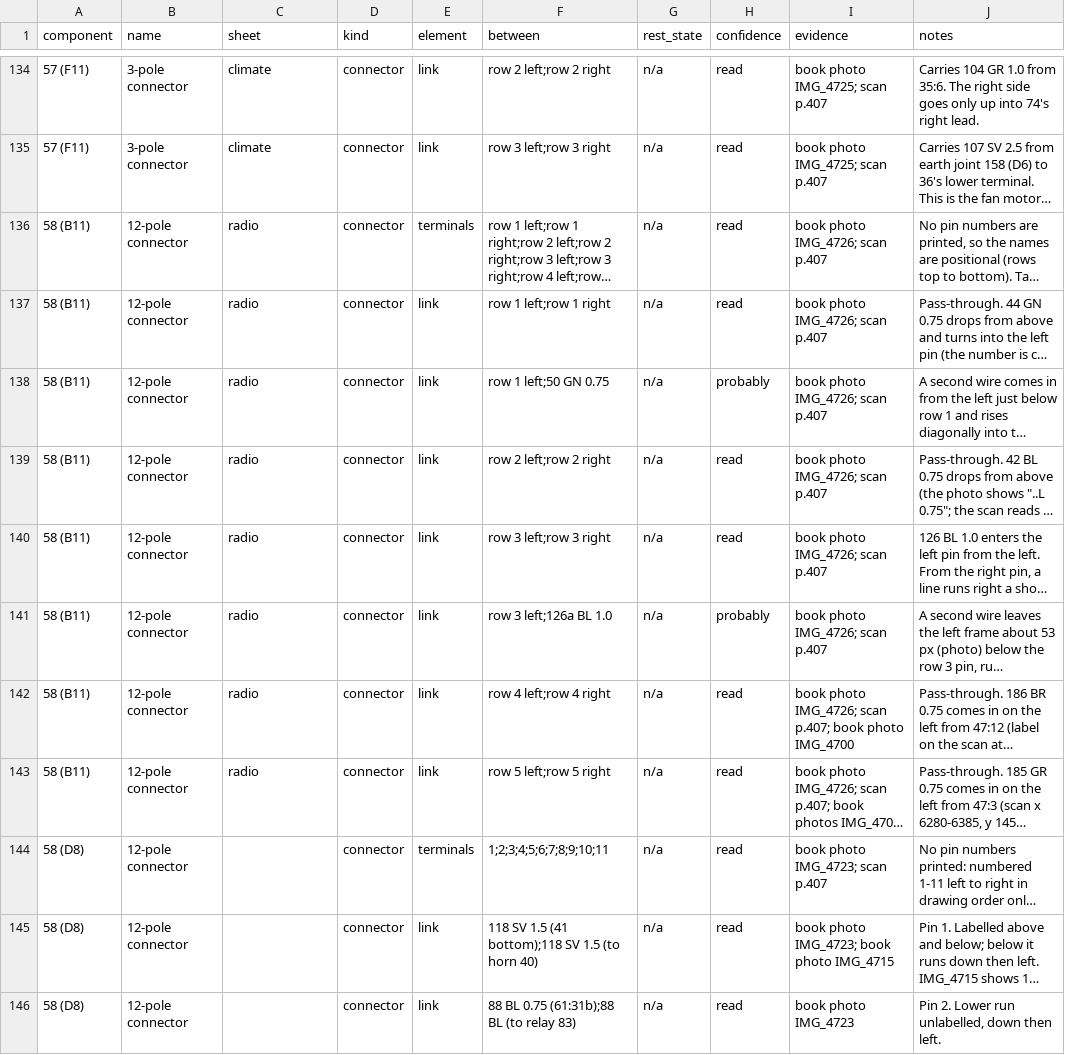
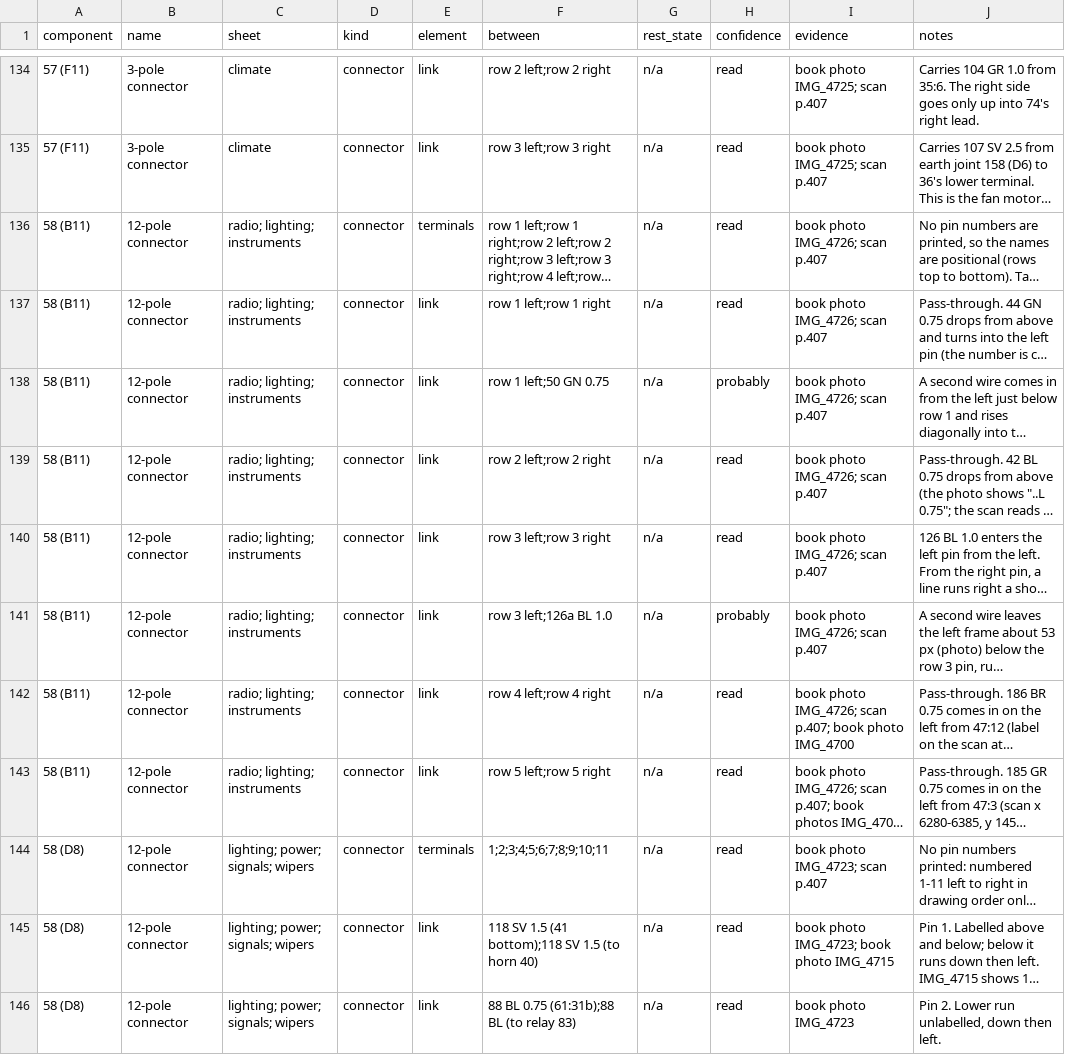
Before and after one commit to yeled/saab99-wiring, a CSV file: data/internals.csv, drawn as a sheet; only a part is shown, gaps mark what is left out; long unchanged cells end in …; the diff covers the shown part only; the diff names each change by its address in the sheet, - before the commit and + after, or states it on an @@ line.

```diff
--- a/data/internals.csv
+++ b/data/internals.csv
-C136:C143 (sheet): radio
+C136:C143 (sheet): radio; lighting; instruments
-C144:C146 (sheet): (empty)
+C144:C146 (sheet): lighting; power; signals; wipers
```
Also changed, not shown: 21 edited cells elsewhere in this file, data/components.csv, data/connectors.csv, 1 other file.
